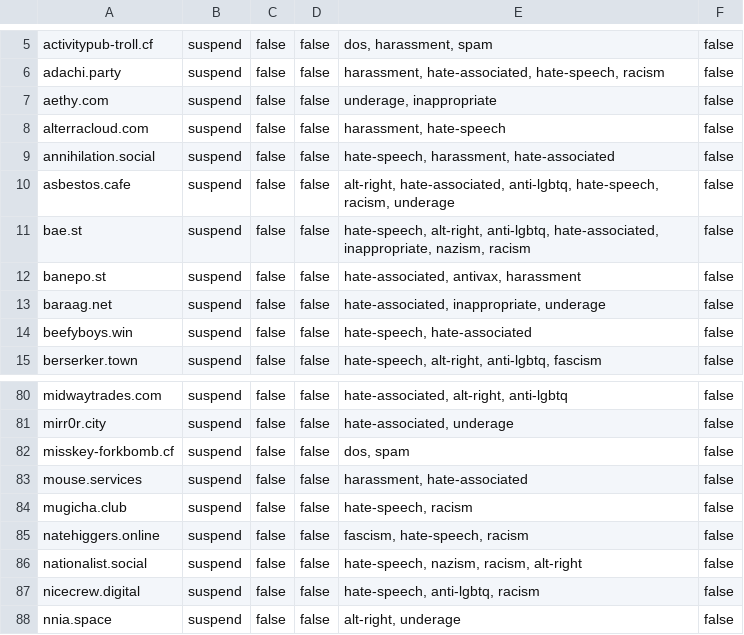
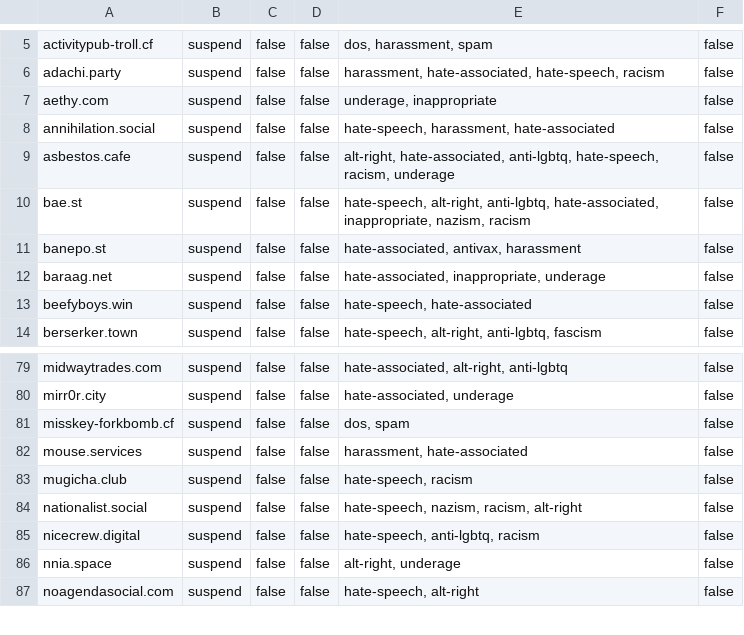
Before and after one commit to gardenfence/blocklist, a CSV file: gardenfence-mastodon.csv, drawn as a sheet; only a part is shown, gaps mark what is left out; the shorter side is filled out with more unchanged rows.

```diff
--- a/gardenfence-mastodon.csv
+++ b/gardenfence-mastodon.csv
@@ -7,3 +7,2 @@ adachi.party,suspend,false,false,"harassment, hate-associated, hate-speech, raci
 aethy.com,suspend,false,false,"underage, inappropriate",false
-alterracloud.com,suspend,false,false,"harassment, hate-speech",false
 annihilation.social,suspend,false,false,"hate-speech, harassment, hate-associated",false
@@ -84,3 +83,2 @@ mouse.services,suspend,false,false,"harassment, hate-associated",false
 mugicha.club,suspend,false,false,"hate-speech, racism",false
-natehiggers.online,suspend,false,false,"fascism, hate-speech, racism",false
 nationalist.social,suspend,false,false,"hate-speech, nazism, racism, alt-right",false
```
Also changed, not shown: gardenfence-fediblocksync.csv, 2 other files.
